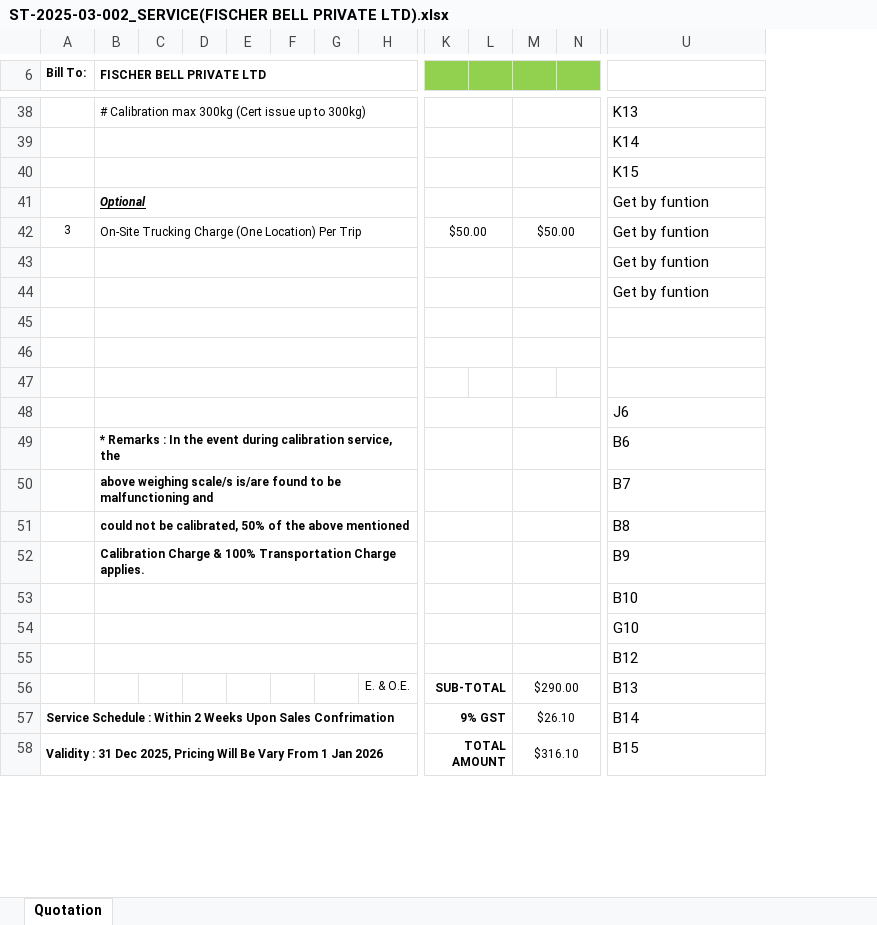
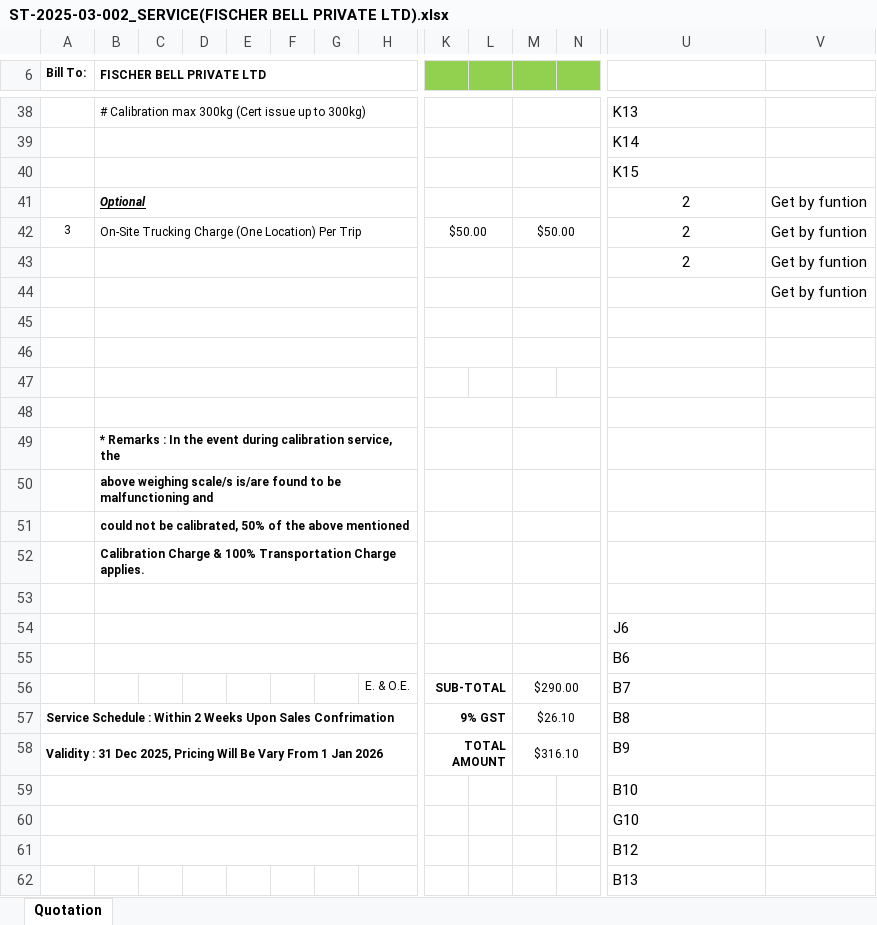
Before and after one commit to momomozakiki/ExcelScanner, an Excel workbook: dummy_file/ST-2025-03-002_SERVICE(FISCHER BELL PRIVATE LTD).xlsx, sheet Quotation, drawn as a sheet; only a part is shown, gaps mark what is left out; values as stored, in another font and other column widths than the file's, no borders; charts and pictures not drawn; removed rows and columns are numbered as before the commit, all else as after; rows hold the shown columns only; the diff covers the shown part only; the diff names each change by its address in the sheet, - before the commit and + after, or states it on an @@ line.

```diff
--- a/dummy_file/ST-2025-03-002_SERVICE(FISCHER BELL PRIVATE LTD).xlsx (sheet Quotation)
+++ b/dummy_file/ST-2025-03-002_SERVICE(FISCHER BELL PRIVATE LTD).xlsx (sheet Quotation)
+column V, rows 41-44: all Get by funtion
-U41:U43: Get by funtion
+U41:U43: 2
-U41:U43 alignment: left
+U41:U43 alignment: center
-U44: Get by funtion
+U44: (empty)
+row 48: (empty)
+row 49:  | * Remarks : In the event during calibration service, the
+row 50:  | above weighing scale/s is/are found to be malfunctioning and
+row 51:  | could not be calibrated, 50% of the above mentioned
+row 52:  | Calibration Charge & 100% Transportation Charge applies.
+row 53: (empty)
-B55 (FISCHER BELL PRIVATE LTD): * Remarks : In the event during calibration service, the
+B55 (FISCHER BELL PRIVATE LTD): (empty)
-row 50:  | above weighing scale/s is/are found to be malfunctioning and |  |  |  |  |  |  |  |  |  |  | B7
-row 51:  | could not be calibrated, 50% of the above mentioned |  |  |  |  |  |  |  |  |  |  | B8
-row 52:  | Calibration Charge & 100% Transportation Charge applies. |  |  |  |  |  |  |  |  |  |  | B9
+row 56:  |  |  |  |  |  |  | E. & O.E. | SUB-TOTAL |  | $290.00 |  | B7
+row 57: Service Schedule : Within 2 Weeks Upon Sales Confrimation |  |  |  |  |  |  |  | 9% GST |  | $26.10 |  | B8
+row 58: Validity : 31 Dec 2025, Pricing Will Be Vary From 1 Jan 2026 |  |  |  |  |  |  |  | TOTAL AMOUNT |  | $316.10 |  | B9
+A59:J59 merged
-B53:I53 merged
-K53:L53 merged
-M53:N53 merged
+A60:J60 merged
-B54:I54 merged
-K54:L54 merged
-M54:N54 merged
+A61:J61 merged
-B55:I55 merged
-K55:L55 merged
-M55:N55 merged
-row 56:  |  |  |  |  |  |  | E. & O.E. | SUB-TOTAL |  | $290.00 |  | B13
-row 57: Service Schedule : Within 2 Weeks Upon Sales Confrimation |  |  |  |  |  |  |  | 9% GST |  | $26.10 |  | B14
-row 58: Validity : 31 Dec 2025, Pricing Will Be Vary From 1 Jan 2026 |  |  |  |  |  |  |  | TOTAL AMOUNT |  | $316.10 |  | B15
+row 62:  |  |  |  |  |  |  |  |  |  |  |  | B13
```
Also changed, not shown: 3 added rows, 7 removed rows, 5 edited cells and merged cells elsewhere in this sheet, 1 other file.
